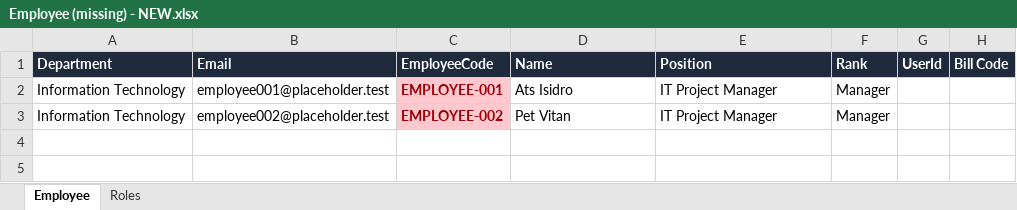
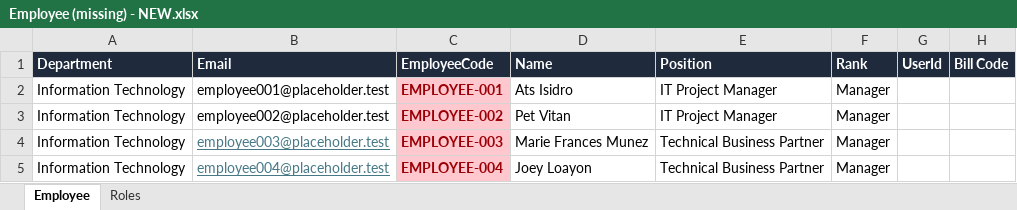
Before and after one commit to supersamamor/ODMS, an Excel workbook: Documents/Initial Db/Employee (missing) - NEW.xlsx, sheet Employee, drawn as a sheet; values as stored, in another font and other column widths than the file's, no borders; the diff names each change by its address in the sheet, - before the commit and + after, or states it on an @@ line.

```diff
--- a/Documents/Initial Db/Employee (missing) - NEW.xlsx (sheet Employee)
+++ b/Documents/Initial Db/Employee (missing) - NEW.xlsx (sheet Employee)
+row 4: Information Technology | employee003@placeholder.test | EMPLOYEE-003 | Marie Frances Munez | Technical Business Partner | Manager
+row 5: Information Technology | employee004@placeholder.test | EMPLOYEE-004 | Joey Loayon | Technical Business Partner | Manager
```
Also changed, not shown: sheet Roles, 2 other files.
